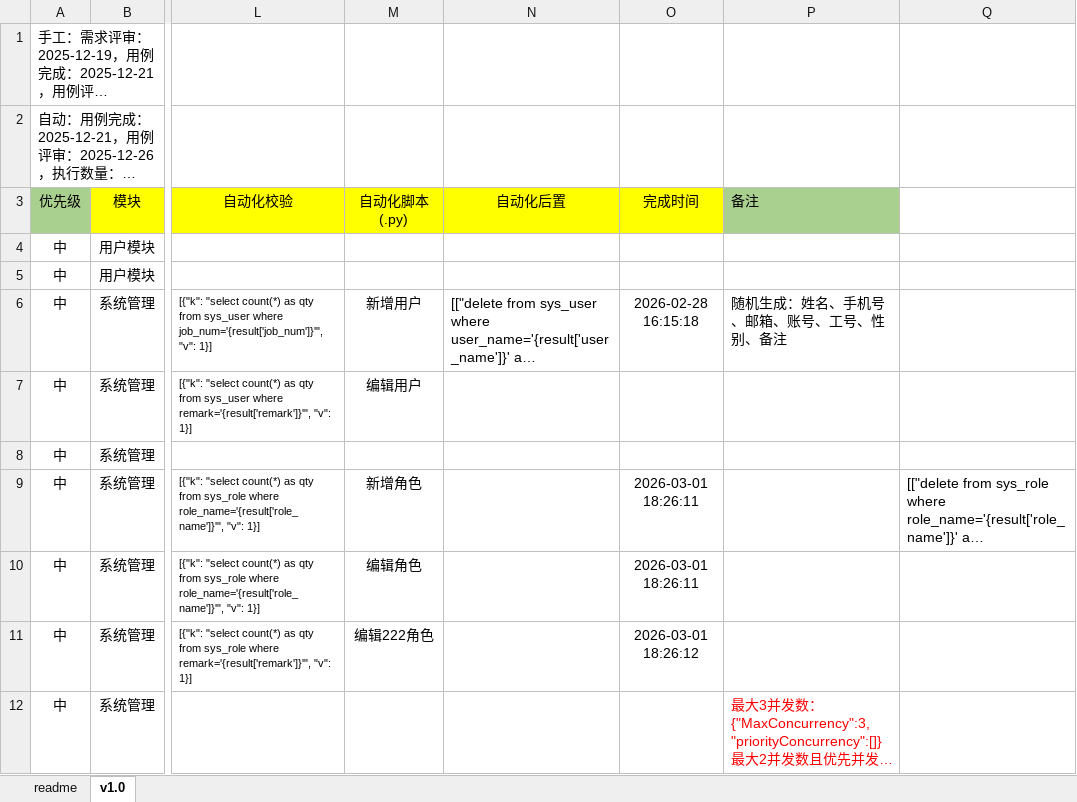
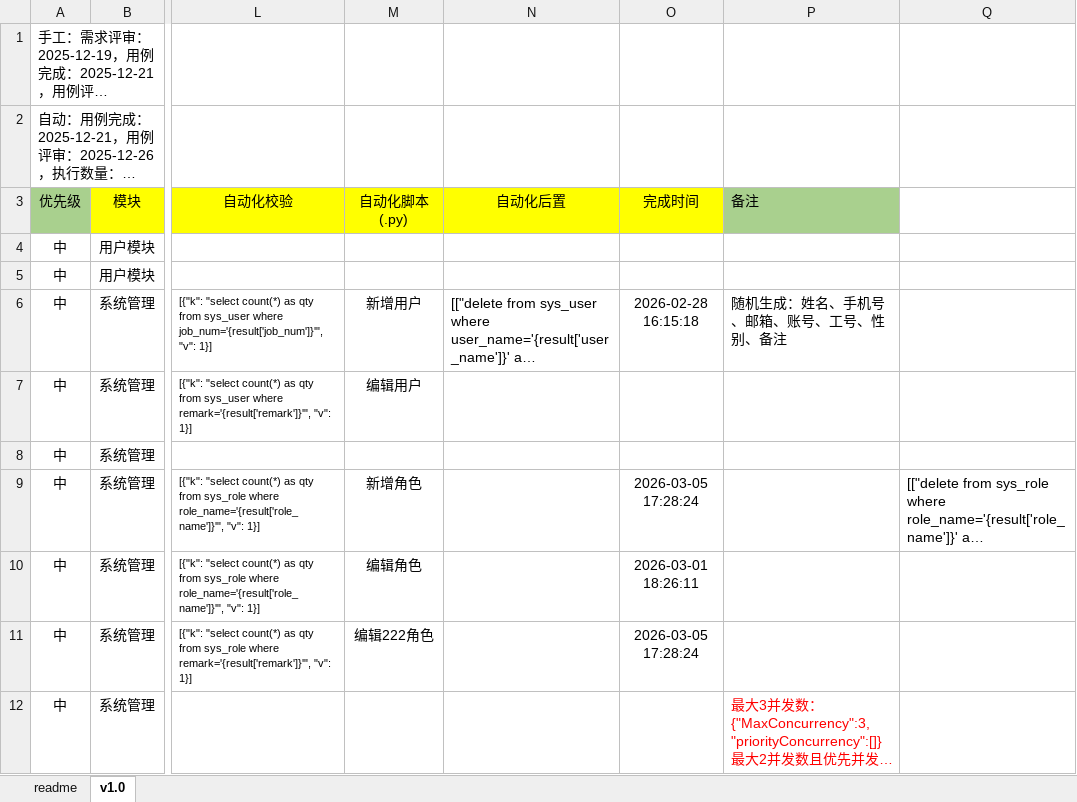
Before and after one commit to skducn/project1, an Excel workbook: instance/zyjk/CDRD/web/config/testcase.xlsx, sheet v1.0, drawn as a sheet; only a part is shown, gaps mark what is left out; long unchanged cells end in …; values as stored, in another font and other column widths than the file's, no borders; the diff names each change by its address in the sheet, - before the commit and + after, or states it on an @@ line.

```diff
--- a/instance/zyjk/CDRD/web/config/testcase.xlsx (sheet v1.0)
+++ b/instance/zyjk/CDRD/web/config/testcase.xlsx (sheet v1.0)
-O9 (完成时间): 2026-03-01 18:26:11
+O9 (完成时间): 2026-03-05 17:28:24
-O11 (完成时间): 2026-03-01 18:26:12
+O11 (完成时间): 2026-03-05 17:28:24
```
Also changed, not shown: 49 other files.
